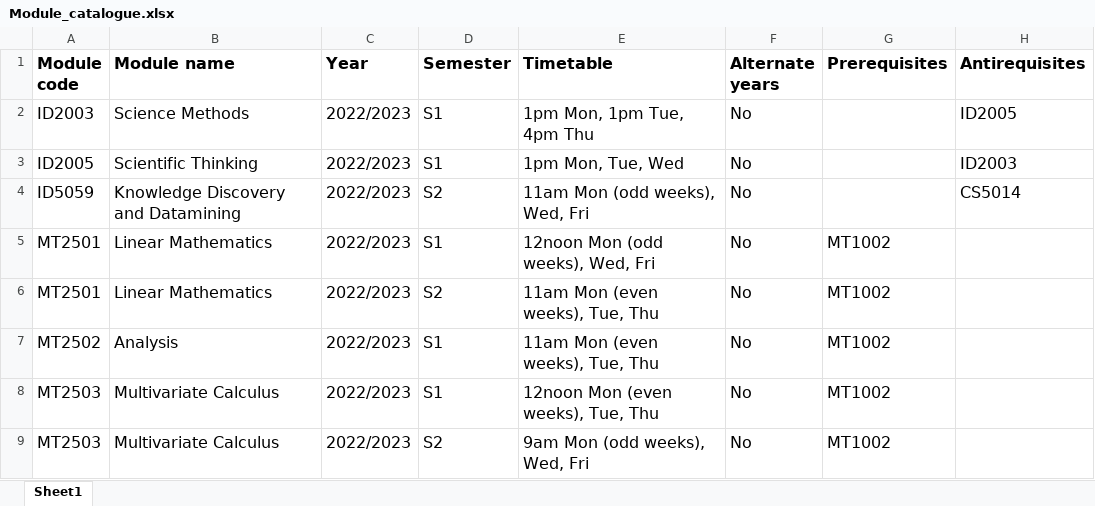
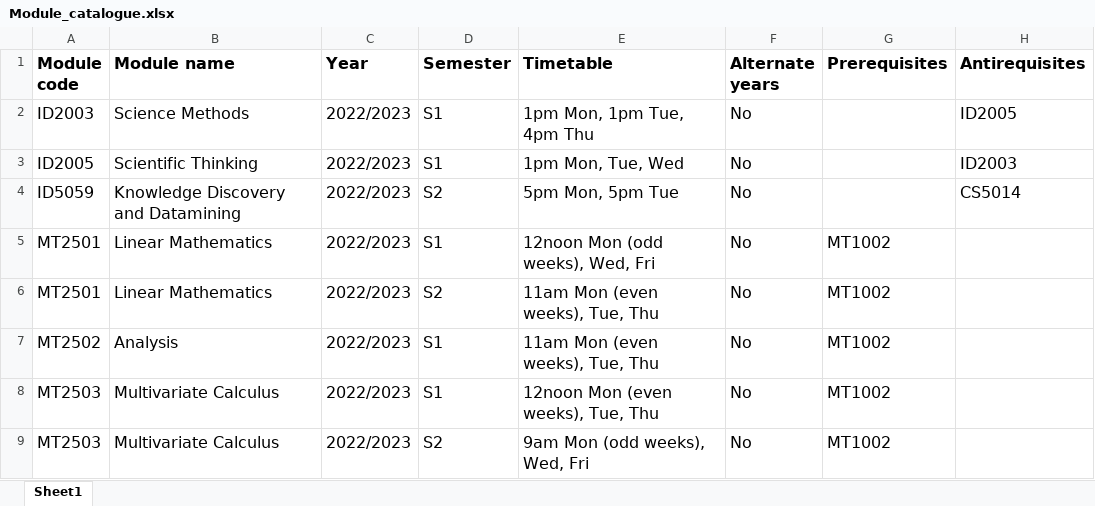
Before and after one commit to kursawe/StA_Advising, an Excel workbook: src/advising/Module_catalogue.xlsx, sheet Sheet1, drawn as a sheet; only a part is shown; values as stored, in another font and other column widths than the file's, no borders; the diff names each change by its address in the sheet, - before the commit and + after, or states it on an @@ line.

Commit message:
updating module catalogue with new ID5059 timetable

```diff
--- a/src/advising/Module_catalogue.xlsx (sheet Sheet1)
+++ b/src/advising/Module_catalogue.xlsx (sheet Sheet1)
-E4 (Timetable): 11am Mon (odd weeks), Wed, Fri
+E4 (Timetable): 5pm Mon, 5pm Tue
```
